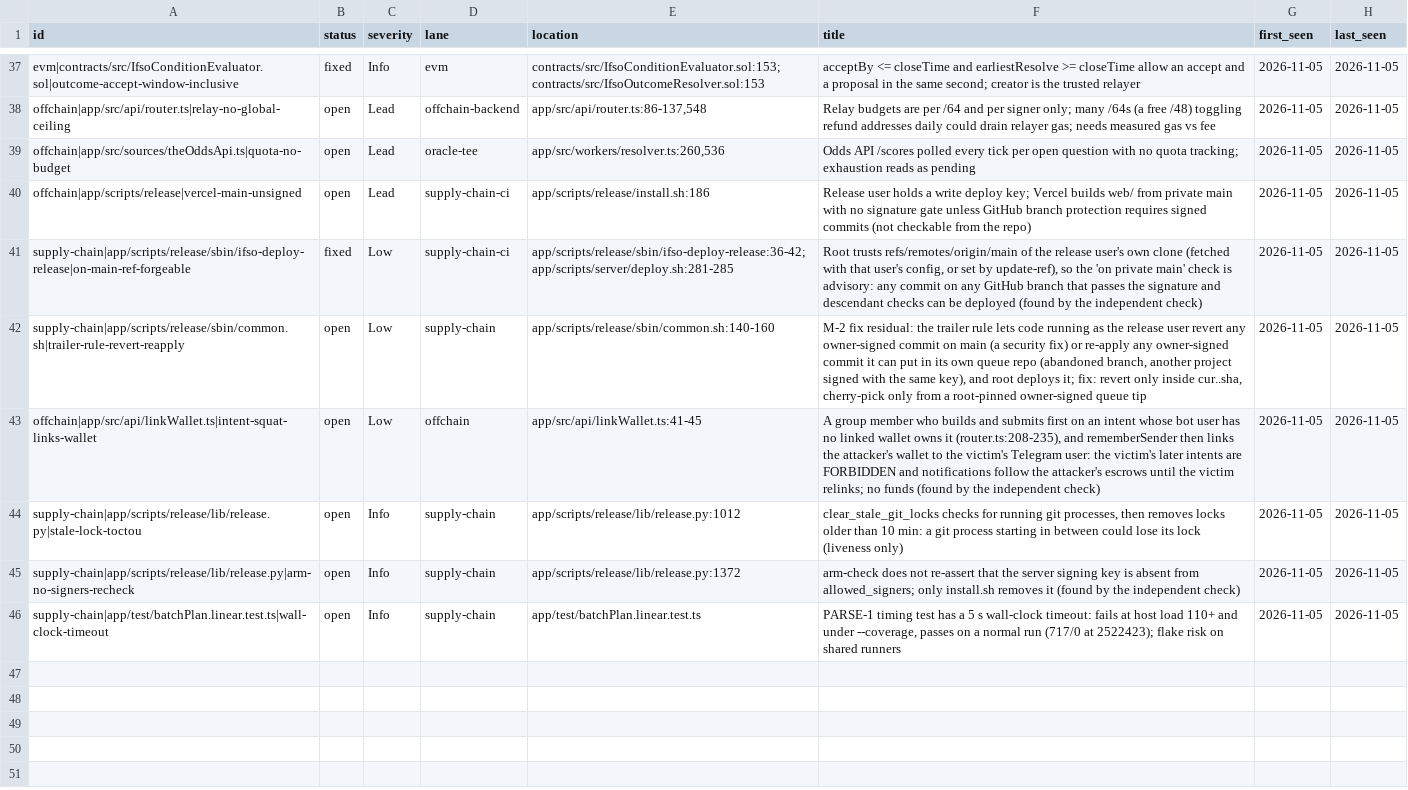
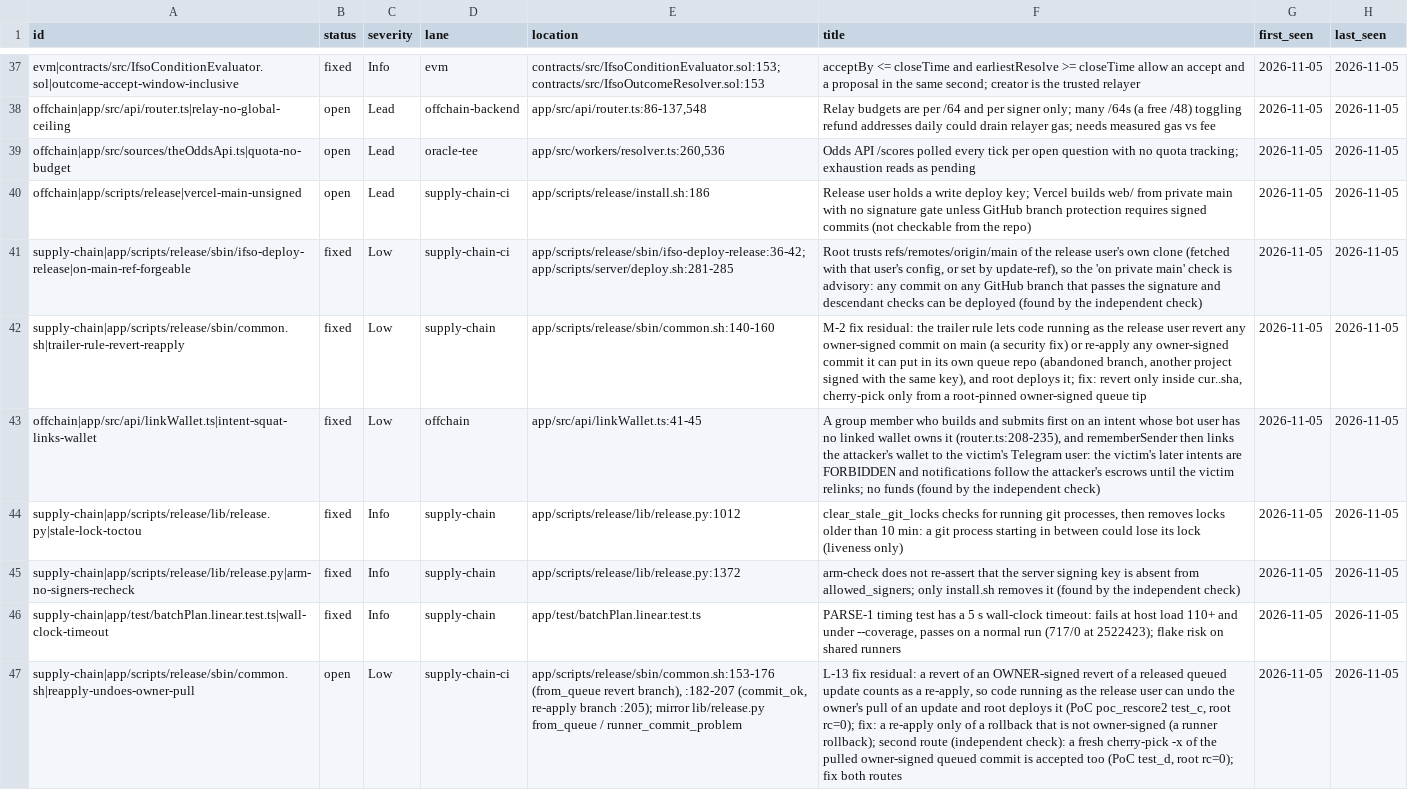
Before and after one commit to ifsodev/ifso, a TSV file: .audit-grade/findings.tsv, drawn as a sheet; only a part is shown, gaps mark what is left out; the diff covers the shown part only; the diff names each change by its address in the sheet, - before the commit and + after, or states it on an @@ line.

Commit message:
merge: audit rescore d6b7a57 (9.9/10) report

```diff
--- a/.audit-grade/findings.tsv
+++ b/.audit-grade/findings.tsv
-B42:B46 (status): open
+B42:B46 (status): fixed
+row 47: supply-chain|app/scripts/release/sbin/common.sh|reapply-undoes-owner-pull | open | Low | supply-chain-ci | app/scripts/release/sbin/common.sh:153-176 (from_queue revert branch), :182-207 (commit_ok, re-apply branch :205); mirror lib/release.py from_queue / runner_commit_problem | L-13 fix residual: a revert of an OWNER-signed revert of a released queued update counts as a re-apply, so code running as the release user can undo the owner's pull of an update and root deploys it (PoC poc_rescore2 test_c, root rc=0); fix: a re-apply only of a rollback that is not owner-signed (a runner rollback); second route (independent check): a fresh cherry-pick -x of the pulled owner-signed queued commit is accepted too (PoC test_d, root rc=0); fix both routes | 2026-11-05 | 2026-11-05
```
Also changed, not shown: 6 added rows and 1 edited cell elsewhere in this file, .audit-grade/history.tsv, 2 other files.
